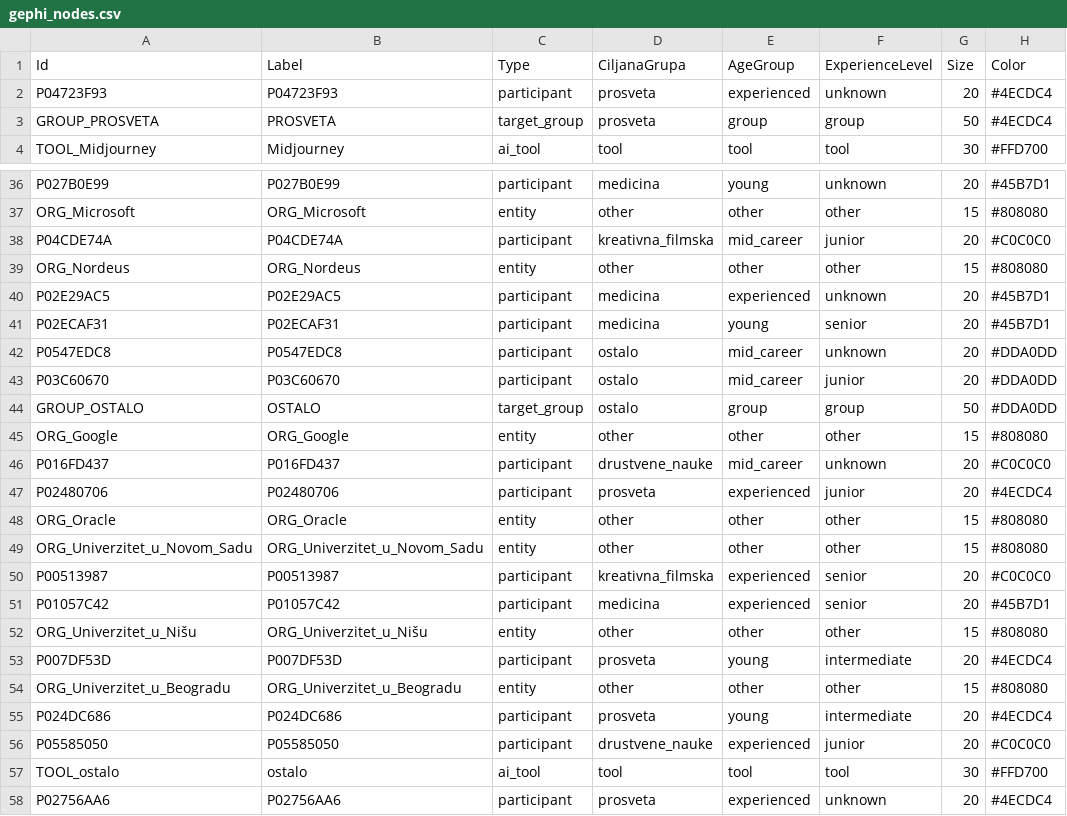
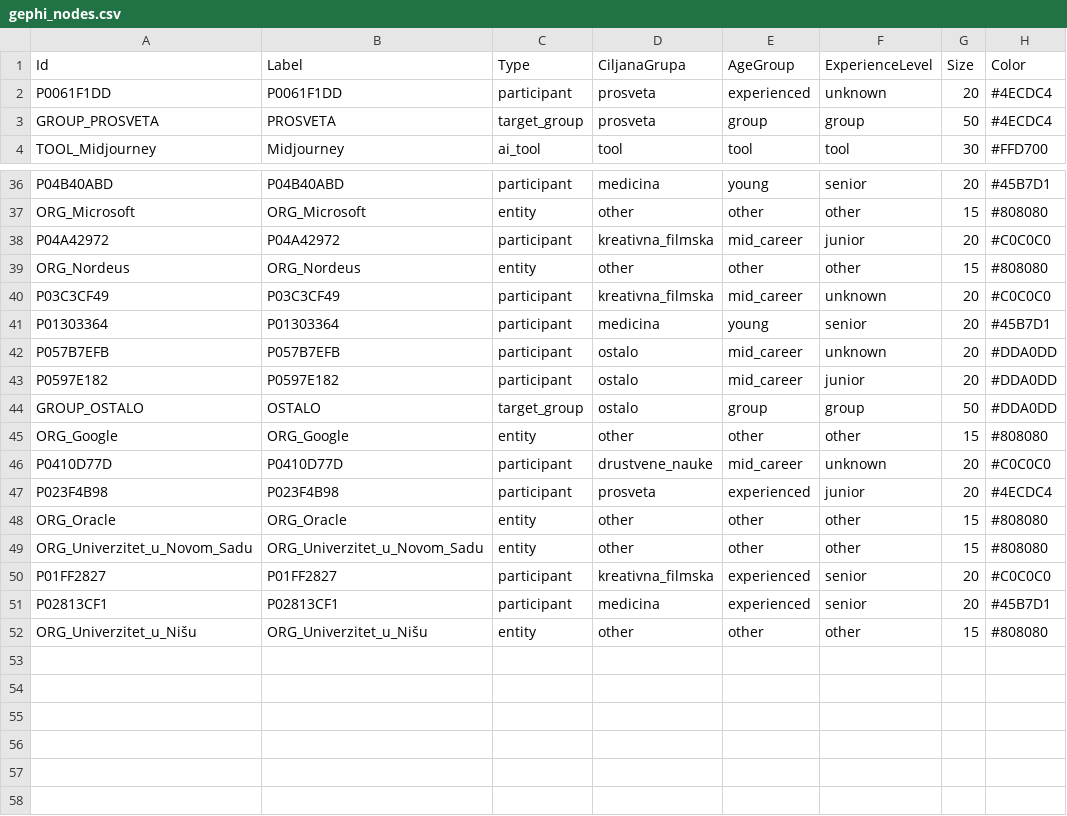
Before and after one commit to LazarDavidovic98/master-teza, a CSV file: anketa-sistem/data/gephi_nodes.csv, drawn as a sheet; only a part is shown, gaps mark what is left out; removed rows and columns are numbered as before the commit, all else as after; the diff covers the shown part only; the diff names each change by its address in the sheet, - before the commit and + after, or states it on an @@ line.

```diff
--- a/anketa-sistem/data/gephi_nodes.csv
+++ b/anketa-sistem/data/gephi_nodes.csv
-A2 (Id): P04723F93
+A2 (Id): P0061F1DD
-B2 (Label): P04723F93
+B2 (Label): P0061F1DD
-A36 (Id): P027B0E99
+A36 (Id): P04B40ABD
-B36 (Label): P027B0E99
+B36 (Label): P04B40ABD
-F36 (ExperienceLevel): unknown
+F36 (ExperienceLevel): senior
-A38 (Id): P04CDE74A
+A38 (Id): P04A42972
-B38 (Label): P04CDE74A
+B38 (Label): P04A42972
-row 40: P02E29AC5 | P02E29AC5 | participant | medicina | experienced | unknown | 20 | #45B7D1
+row 40: P03C3CF49 | P03C3CF49 | participant | kreativna_filmska | mid_career | unknown | 20 | #C0C0C0
-A41 (Id): P02ECAF31
+A41 (Id): P01303364
-B41 (Label): P02ECAF31
+B41 (Label): P01303364
-A42 (Id): P0547EDC8
+A42 (Id): P057B7EFB
-B42 (Label): P0547EDC8
+B42 (Label): P057B7EFB
-A43 (Id): P03C60670
+A43 (Id): P0597E182
-B43 (Label): P03C60670
+B43 (Label): P0597E182
-A46 (Id): P016FD437
+A46 (Id): P0410D77D
-B46 (Label): P016FD437
+B46 (Label): P0410D77D
-A47 (Id): P02480706
+A47 (Id): P023F4B98
-B47 (Label): P02480706
+B47 (Label): P023F4B98
-A50 (Id): P00513987
+A50 (Id): P01FF2827
-B50 (Label): P00513987
+B50 (Label): P01FF2827
-A51 (Id): P01057C42
+A51 (Id): P02813CF1
-B51 (Label): P01057C42
+B51 (Label): P02813CF1
-row 53: P007DF53D | P007DF53D | participant | prosveta | young | intermediate | 20 | #4ECDC4
-row 54: ORG_Univerzitet_u_Beogradu | ORG_Univerzitet_u_Beogradu | entity | other | other | other | 15 | #808080
-row 55: P024DC686 | P024DC686 | participant | prosveta | young | intermediate | 20 | #4ECDC4
-row 56: P05585050 | P05585050 | participant | drustvene_nauke | experienced | junior | 20 | #C0C0C0
-row 57: TOOL_ostalo | ostalo | ai_tool | tool | tool | tool | 30 | #FFD700
-row 58: P02756AA6 | P02756AA6 | participant | prosveta | experienced | unknown | 20 | #4ECDC4
```
Also changed, not shown: 1 added row, 1 removed row and 24 edited cells elsewhere in this file, anketa-sistem/data/ai_knowledge.csv, anketa-sistem/data/gephi_edges.csv, 7 other files.
